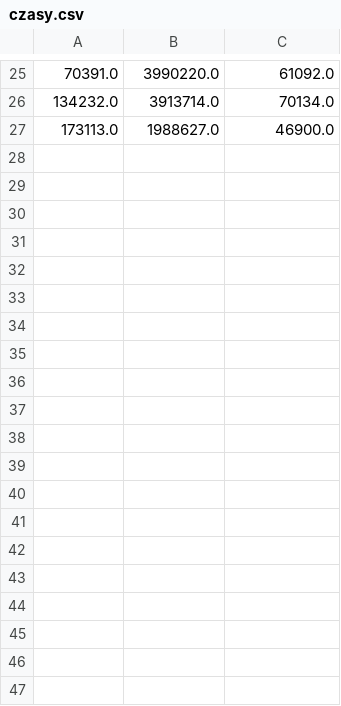
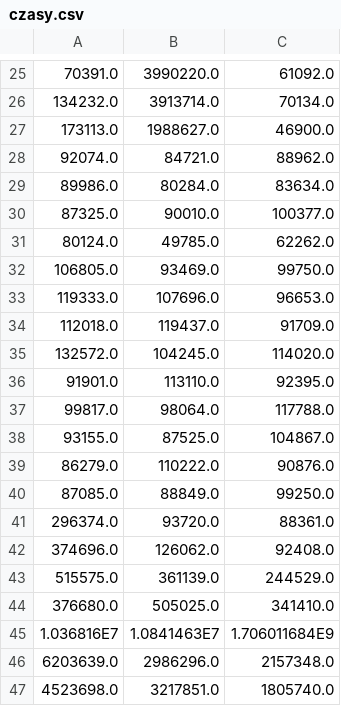
Before and after one commit to ImBary/Numeryczne2, a CSV file: algnum2/czasy.csv, drawn as a sheet; only a part is shown, gaps mark what is left out; the diff covers the shown part only.

```diff
--- a/algnum2/czasy.csv
+++ b/algnum2/czasy.csv
@@ -27 +27,21 @@
 173113.0, 1988627.0, 46900.0
+92074.0, 84721.0, 88962.0
+89986.0, 80284.0, 83634.0
+87325.0, 90010.0, 100377.0
+80124.0, 49785.0, 62262.0
+106805.0, 93469.0, 99750.0
+119333.0, 107696.0, 96653.0
+112018.0, 119437.0, 91709.0
+132572.0, 104245.0, 114020.0
+91901.0, 113110.0, 92395.0
+99817.0, 98064.0, 117788.0
+93155.0, 87525.0, 104867.0
+86279.0, 110222.0, 90876.0
+87085.0, 88849.0, 99250.0
+296374.0, 93720.0, 88361.0
+374696.0, 126062.0, 92408.0
+515575.0, 361139.0, 244529.0
+376680.0, 505025.0, 341410.0
+1.036816E7, 1.0841463E7, 1.706011684E9
+6203639.0, 2986296.0, 2157348.0
+4523698.0, 3217851.0, 1805740.0
```
Also changed, not shown: 17 added rows elsewhere in this file, algnum2/gausChoice.csv, algnum2/gausSiedel.csv, 7 other files.
